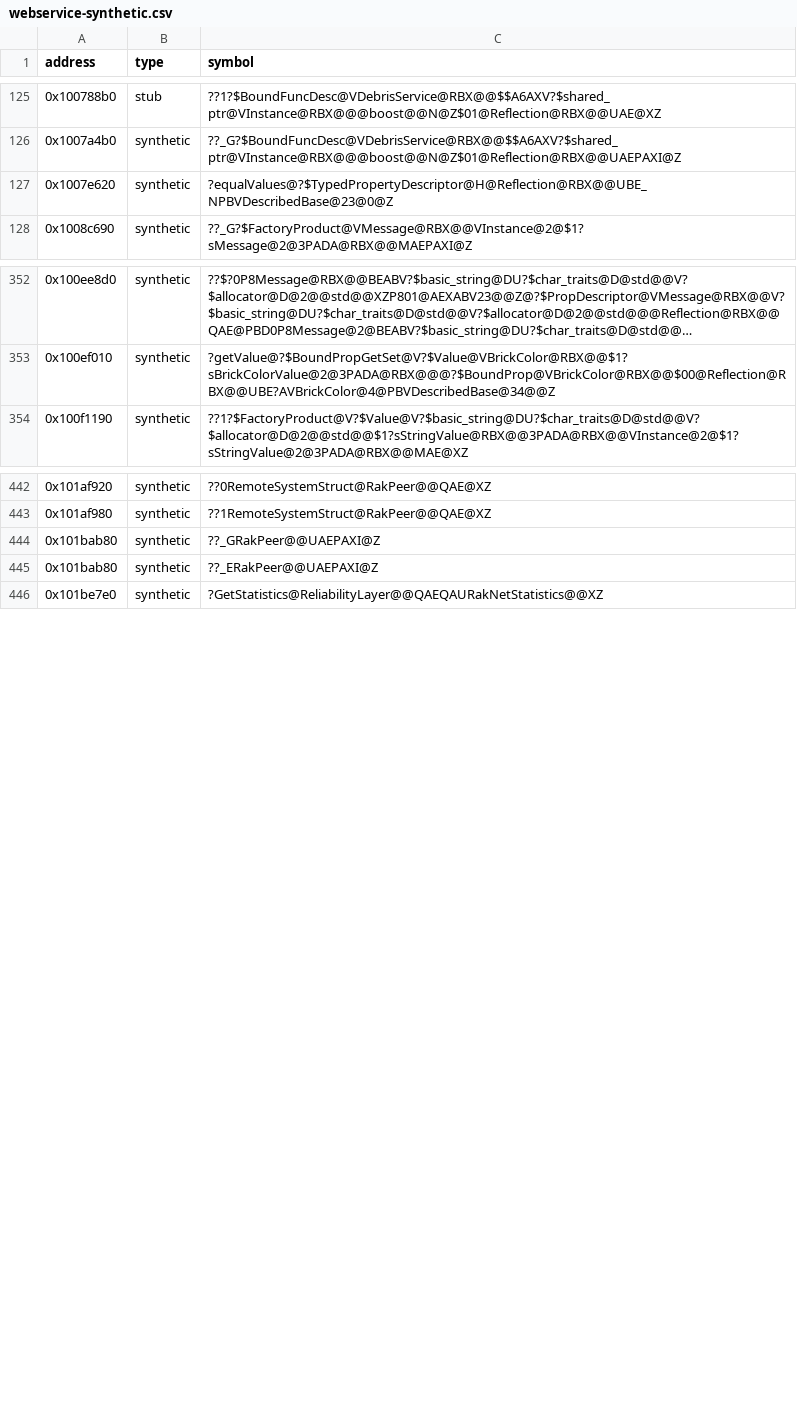
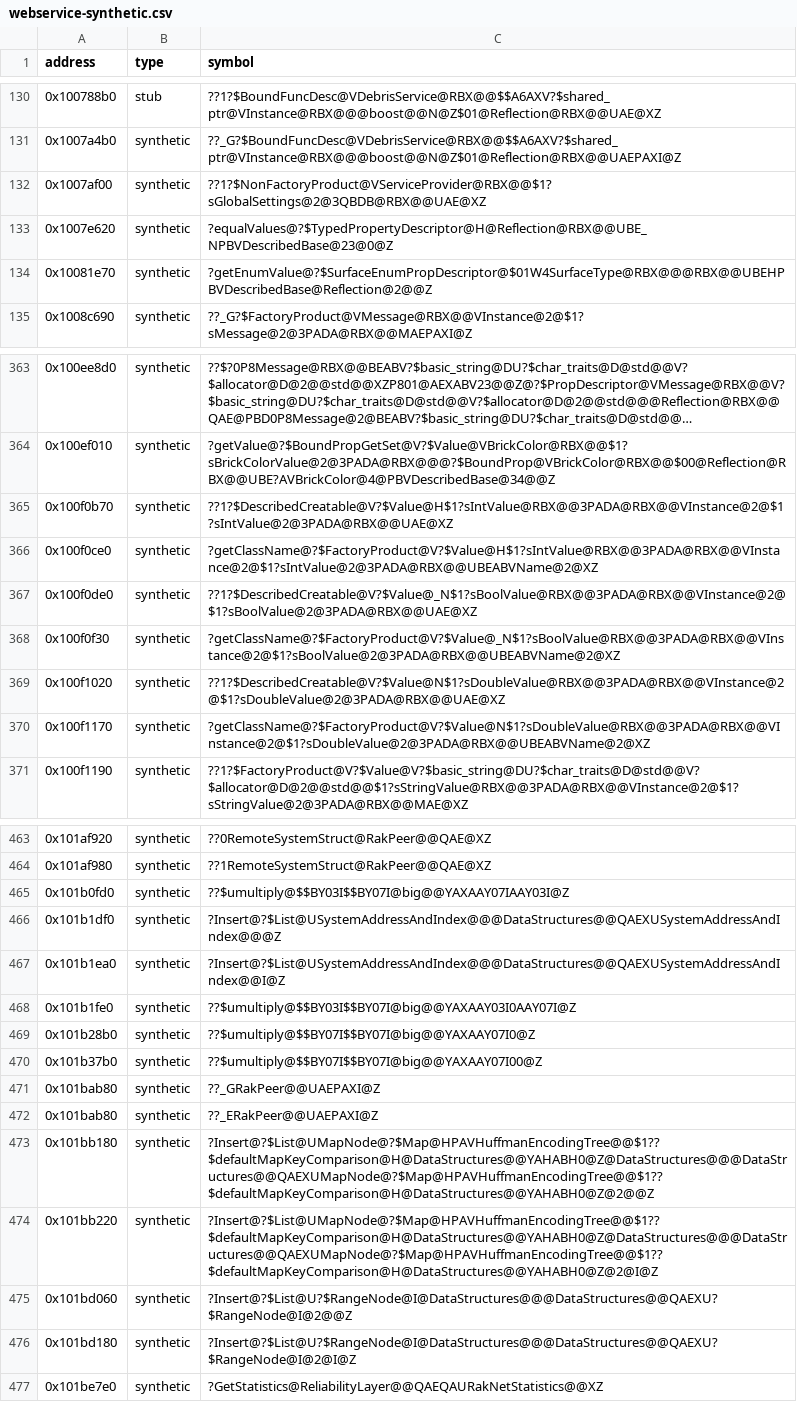
Before and after one commit to Asphaltian/OpenRBX, a CSV file: reccmp/webservice-synthetic.csv, drawn as a sheet; only a part is shown, gaps mark what is left out; long unchanged cells end in …; the diff covers the shown part only; the diff names each change by its address in the sheet, - before the commit and + after, or states it on an @@ line.

```diff
--- a/reccmp/webservice-synthetic.csv
+++ b/reccmp/webservice-synthetic.csv
+row 132: 0x1007af00 | synthetic | ??1?$NonFactoryProduct@VServiceProvider@RBX@@$1?sGlobalSettings@2@3QBDB@RBX@@UAE@XZ
+row 134: 0x10081e70 | synthetic | ?getEnumValue@?$SurfaceEnumPropDescriptor@$01W4SurfaceType@RBX@@@RBX@@UBEHPBVDescribedBase@Reflection@2@@Z
+row 365: 0x100f0b70 | synthetic | ??1?$DescribedCreatable@V?$Value@H$1?sIntValue@RBX@@3PADA@RBX@@VInstance@2@$1?sIntValue@2@3PADA@RBX@@UAE@XZ
+row 366: 0x100f0ce0 | synthetic | ?getClassName@?$FactoryProduct@V?$Value@H$1?sIntValue@RBX@@3PADA@RBX@@VInstance@2@$1?sIntValue@2@3PADA@RBX@@UBEABVName@2@XZ
+row 367: 0x100f0de0 | synthetic | ??1?$DescribedCreatable@V?$Value@_N$1?sBoolValue@RBX@@3PADA@RBX@@VInstance@2@$1?sBoolValue@2@3PADA@RBX@@UAE@XZ
+row 368: 0x100f0f30 | synthetic | ?getClassName@?$FactoryProduct@V?$Value@_N$1?sBoolValue@RBX@@3PADA@RBX@@VInstance@2@$1?sBoolValue@2@3PADA@RBX@@UBEABVName@2@XZ
+row 369: 0x100f1020 | synthetic | ??1?$DescribedCreatable@V?$Value@N$1?sDoubleValue@RBX@@3PADA@RBX@@VInstance@2@$1?sDoubleValue@2@3PADA@RBX@@UAE@XZ
+row 370: 0x100f1170 | synthetic | ?getClassName@?$FactoryProduct@V?$Value@N$1?sDoubleValue@RBX@@3PADA@RBX@@VInstance@2@$1?sDoubleValue@2@3PADA@RBX@@UBEABVName@2@XZ
+row 465: 0x101b0fd0 | synthetic | ??$umultiply@$$BY03I$$BY07I@big@@YAXAAY07IAAY03I@Z
+row 466: 0x101b1df0 | synthetic | ?Insert@?$List@USystemAddressAndIndex@@@DataStructures@@QAEXUSystemAddressAndIndex@@@Z
+row 467: 0x101b1ea0 | synthetic | ?Insert@?$List@USystemAddressAndIndex@@@DataStructures@@QAEXUSystemAddressAndIndex@@I@Z
+row 468: 0x101b1fe0 | synthetic | ??$umultiply@$$BY03I$$BY07I@big@@YAXAAY03I0AAY07I@Z
+row 469: 0x101b28b0 | synthetic | ??$umultiply@$$BY07I$$BY07I@big@@YAXAAY07I0@Z
+row 470: 0x101b37b0 | synthetic | ??$umultiply@$$BY07I$$BY07I@big@@YAXAAY07I00@Z
+row 473: 0x101bb180 | synthetic | ?Insert@?$List@UMapNode@?$Map@HPAVHuffmanEncodingTree@@$1??$defaultMapKeyComparison@H@DataStructures@@YAHABH0@Z@DataStructures@@@DataStructures@@QAEXUMapNode@?$Map@HPAVHuffmanEncodingTree@@$1??$defaultMapKeyComparison@H@DataStructures@@YAHABH0@Z@2@@Z
+row 474: 0x101bb220 | synthetic | ?Insert@?$List@UMapNode@?$Map@HPAVHuffmanEncodingTree@@$1??$defaultMapKeyComparison@H@DataStructures@@YAHABH0@Z@DataStructures@@@DataStructures@@QAEXUMapNode@?$Map@HPAVHuffmanEncodingTree@@$1??$defaultMapKeyComparison@H@DataStructures@@YAHABH0@Z@2@I@Z
+row 475: 0x101bd060 | synthetic | ?Insert@?$List@U?$RangeNode@I@DataStructures@@@DataStructures@@QAEXU?$RangeNode@I@2@@Z
+row 476: 0x101bd180 | synthetic | ?Insert@?$List@U?$RangeNode@I@DataStructures@@@DataStructures@@QAEXU?$RangeNode@I@2@I@Z
```
Also changed, not shown: 13 added rows elsewhere in this file, reccmp/webservice-atl.csv, 3 other files.
